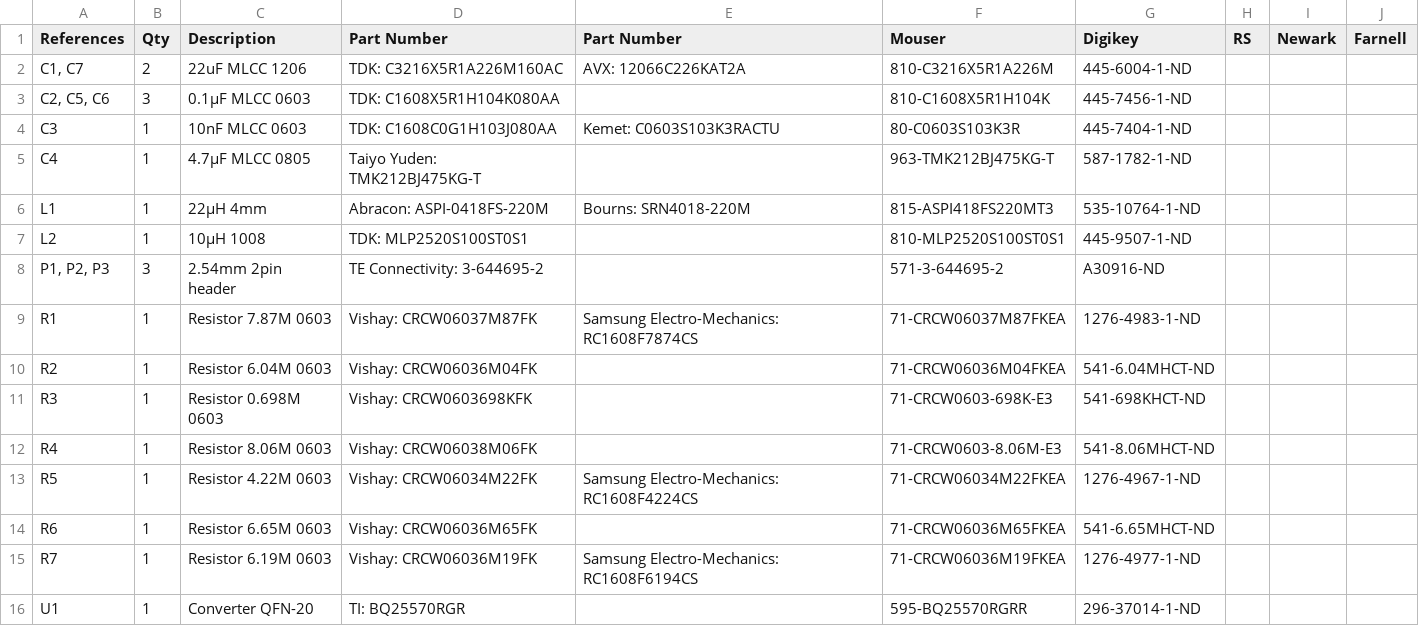
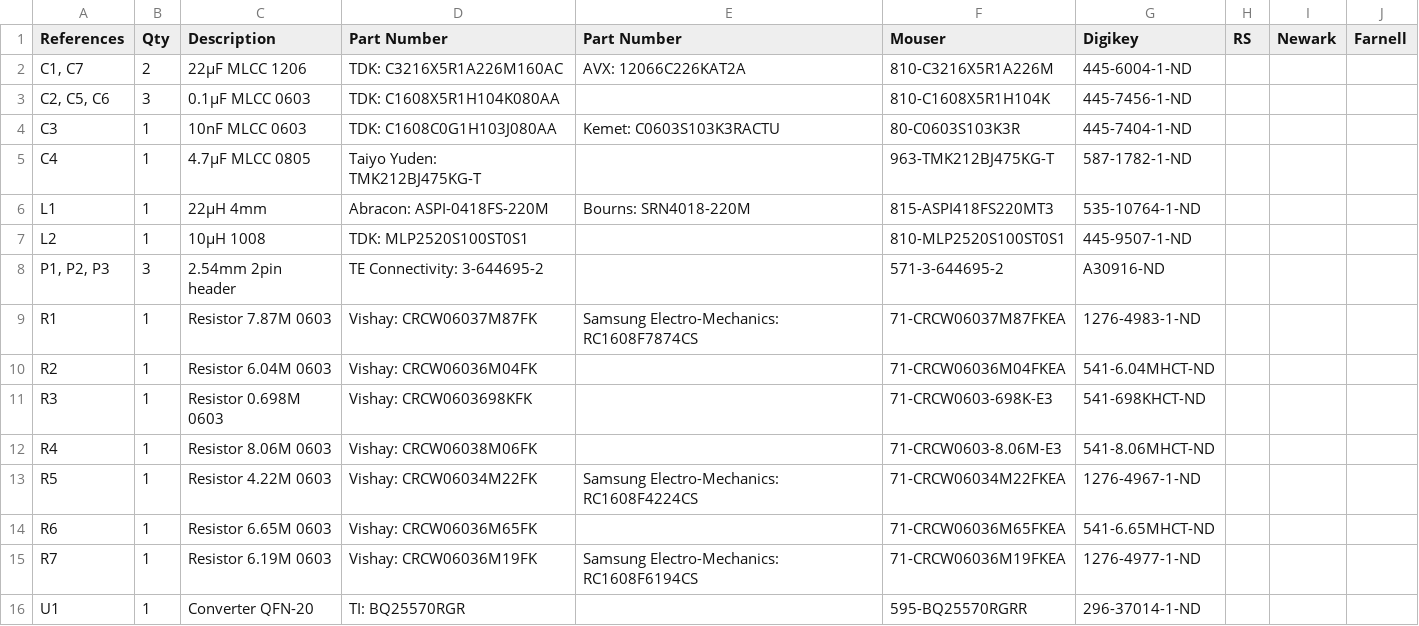
Before and after one commit to kitspace-forks/BQ25570_Harvester, a TSV file: 1-click-bom.tsv (was 1-click-BOM.tsv), drawn as a sheet; the diff names each change by its address in the sheet, - before the commit and + after, or states it on an @@ line.

Commit message:
Rename 1-click-BOM to 1-click-bom

```diff
--- a/1-click-BOM.tsv
+++ b/1-click-bom.tsv
-C2 (Description): 22uF MLCC 1206
+C2 (Description): 22µF MLCC 1206
```
Also changed, not shown: 2 other files.
